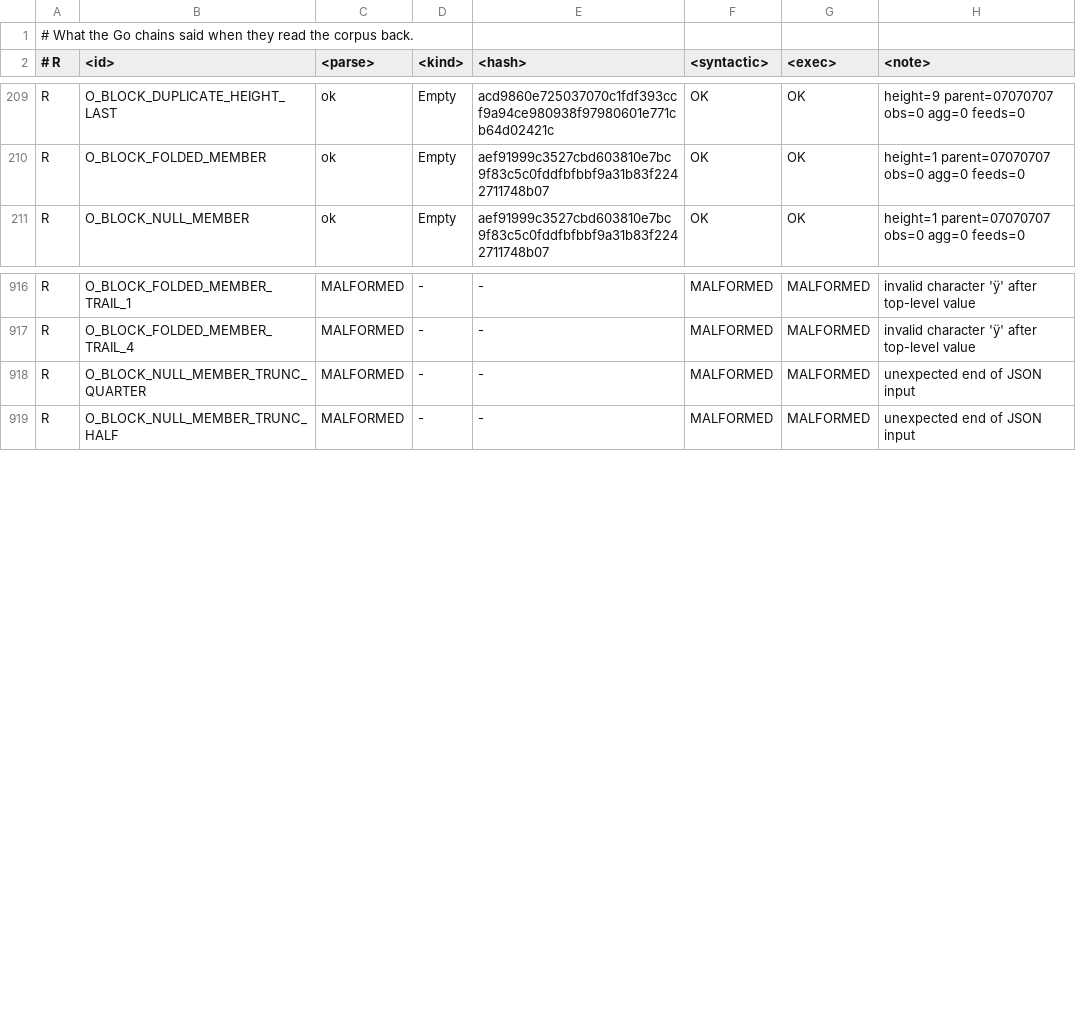
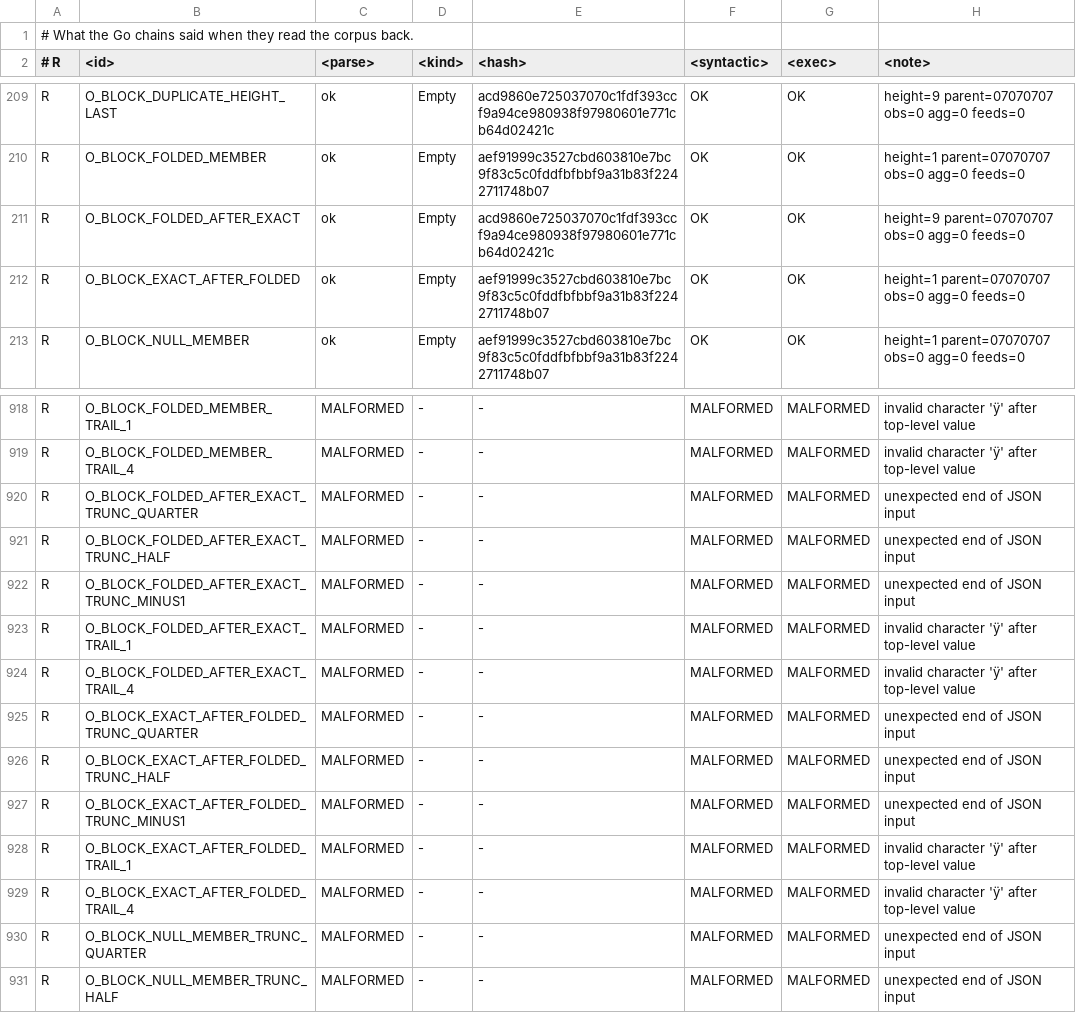
Before and after one commit to luxfi/node, a TSV file: conformance/corpus/expected.tsv, drawn as a sheet; only a part is shown, gaps mark what is left out; the diff names each change by its address in the sheet, - before the commit and + after, or states it on an @@ line.

Commit message:
Which of two names that both reach one field wins
Go's decoder walks an object's members in document order and decodes
each one that resolves to the field, so exactness decides WHICH FIELD a
name reaches and POSITION decides which value survives. A reader that
preferred the exact member wherever it sat keeps 1 where the chain
keeps 9.

The pair asks it both ways round, because neither half alone
distinguishes the two rules. All three readers hold the chain's rule;
nothing anywhere had said which one it was.

217 O vectors, 942 in all.

Co-authored-by: Hanzo Dev <dev@hanzo.ai>

```diff
--- a/conformance/corpus/expected.tsv
+++ b/conformance/corpus/expected.tsv
+row 211: R | O_BLOCK_FOLDED_AFTER_EXACT | ok | Empty | acd9860e725037070c1fdf393ccf9a94ce980938f97980601e771cb64d02421c | OK | OK | height=9 parent=07070707 obs=0 agg=0 feeds=0
+row 212: R | O_BLOCK_EXACT_AFTER_FOLDED | ok | Empty | aef91999c3527cbd603810e7bc9f83c5c0fddfbfbbf9a31b83f2242711748b07 | OK | OK | height=1 parent=07070707 obs=0 agg=0 feeds=0
+row 920: R | O_BLOCK_FOLDED_AFTER_EXACT_TRUNC_QUARTER | MALFORMED | - | - | MALFORMED | MALFORMED | unexpected end of JSON input
+row 921: R | O_BLOCK_FOLDED_AFTER_EXACT_TRUNC_HALF | MALFORMED | - | - | MALFORMED | MALFORMED | unexpected end of JSON input
+row 922: R | O_BLOCK_FOLDED_AFTER_EXACT_TRUNC_MINUS1 | MALFORMED | - | - | MALFORMED | MALFORMED | unexpected end of JSON input
+row 923: R | O_BLOCK_FOLDED_AFTER_EXACT_TRAIL_1 | MALFORMED | - | - | MALFORMED | MALFORMED | invalid character 'ÿ' after top-level value
+row 924: R | O_BLOCK_FOLDED_AFTER_EXACT_TRAIL_4 | MALFORMED | - | - | MALFORMED | MALFORMED | invalid character 'ÿ' after top-level value
+row 925: R | O_BLOCK_EXACT_AFTER_FOLDED_TRUNC_QUARTER | MALFORMED | - | - | MALFORMED | MALFORMED | unexpected end of JSON input
+row 926: R | O_BLOCK_EXACT_AFTER_FOLDED_TRUNC_HALF | MALFORMED | - | - | MALFORMED | MALFORMED | unexpected end of JSON input
+row 927: R | O_BLOCK_EXACT_AFTER_FOLDED_TRUNC_MINUS1 | MALFORMED | - | - | MALFORMED | MALFORMED | unexpected end of JSON input
+row 928: R | O_BLOCK_EXACT_AFTER_FOLDED_TRAIL_1 | MALFORMED | - | - | MALFORMED | MALFORMED | invalid character 'ÿ' after top-level value
+row 929: R | O_BLOCK_EXACT_AFTER_FOLDED_TRAIL_4 | MALFORMED | - | - | MALFORMED | MALFORMED | invalid character 'ÿ' after top-level value
```
Also changed, not shown: 4 other files.
